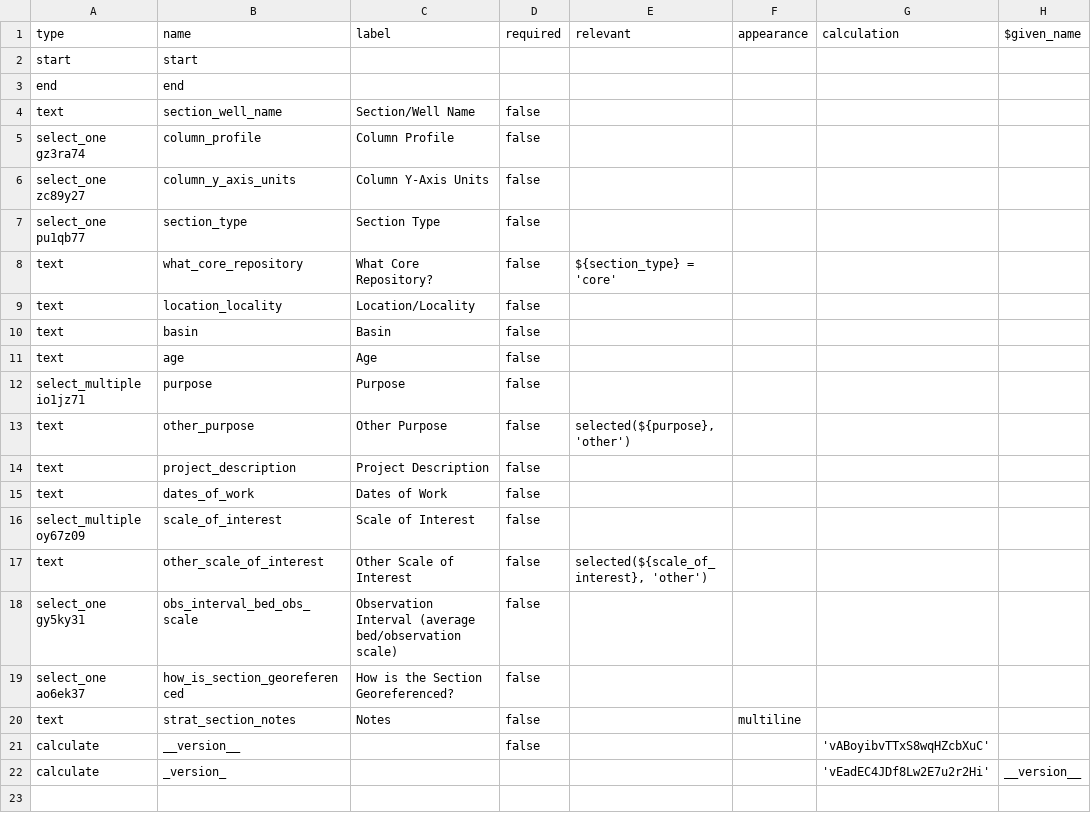
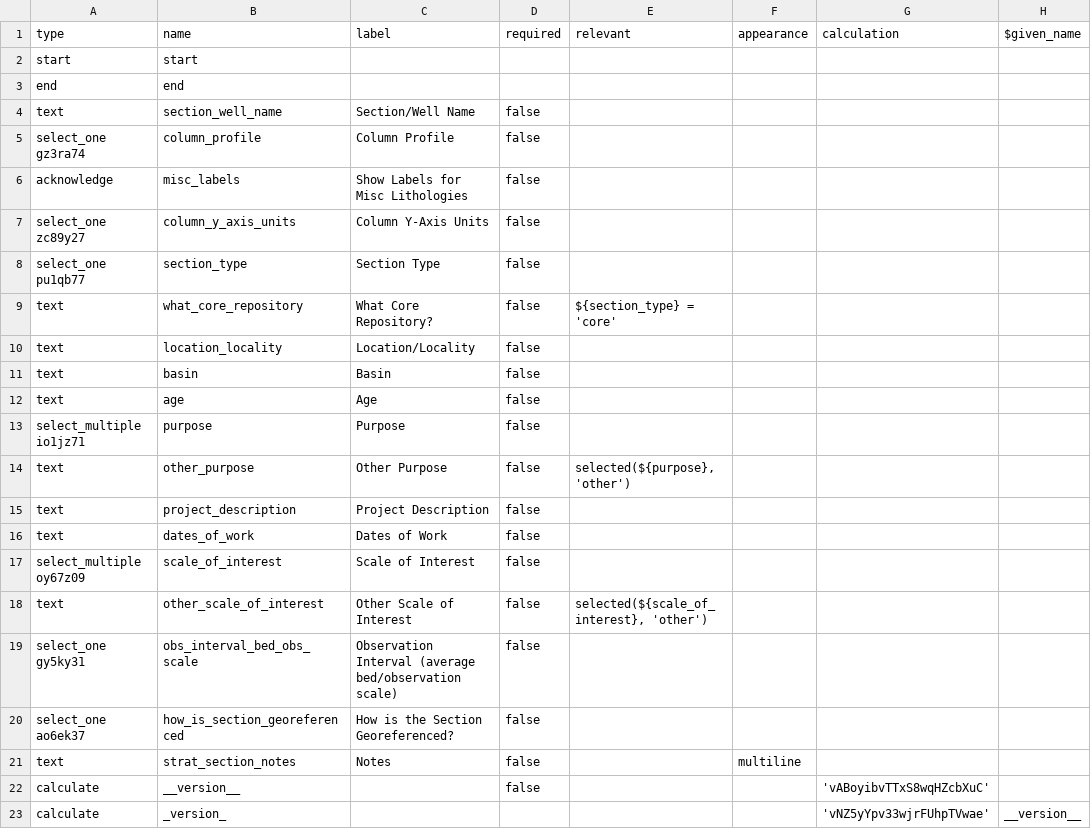
Before and after one commit to StraboSpot/strabo-mobile, a CSV file: www/app/data-models/sed/strat-section-survey.csv, drawn as a sheet.

Commit message:
sed - fixed strat section misc labels check

```diff
--- a/www/app/data-models/sed/strat-section-survey.csv
+++ b/www/app/data-models/sed/strat-section-survey.csv
@@ -5,2 +5,3 @@ text,section_well_name,Section/Well Name,false,,,,
 select_one gz3ra74,column_profile,Column Profile,false,,,,
+acknowledge,misc_labels,Show Labels for Misc Lithologies,false,,,,
 select_one zc89y27,column_y_axis_units,Column Y-Axis Units,false,,,,
@@ -21,2 +22,2 @@ text,strat_section_notes,Notes,false,,multiline,,
 calculate,__version__,,false,,,'vABoyibvTTxS8wqHZcbXuC',
-calculate,_version_,,,,,'vEadEC4JDf8Lw2E7u2r2Hi',__version__
+calculate,_version_,,,,,'vNZ5yYpv33wjrFUhpTVwae',__version__
```
